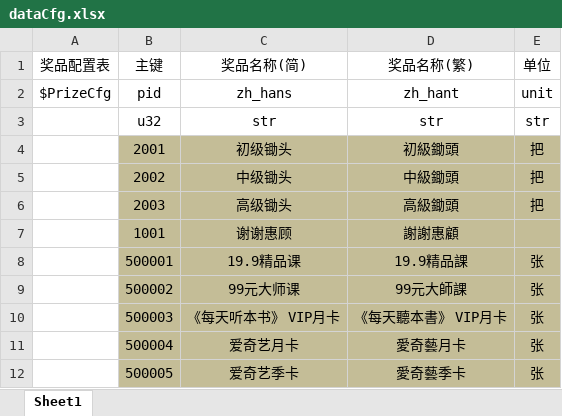
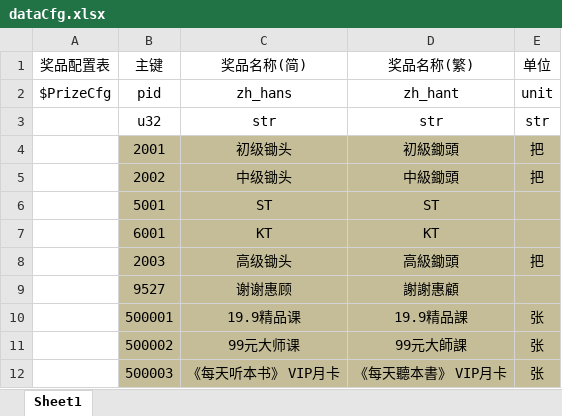
Before and after one commit to kong2630929821/wallet_game, an Excel workbook: src/earn/client/app/xls/dataCfg.xlsx, sheet Sheet1, drawn as a sheet; only a part is shown; the shorter side is filled out with more unchanged rows; values as stored, in another font and other column widths than the file's, no borders; addresses are those after the commit; the diff names each change by its address in the sheet, - before the commit and + after, or states it on an @@ line.

```diff
--- a/src/earn/client/app/xls/dataCfg.xlsx (sheet Sheet1)
+++ b/src/earn/client/app/xls/dataCfg.xlsx (sheet Sheet1)
+row 6:  | 5001 | ST | ST
+row 7:  | 6001 | KT | KT
-B9 (主键): 1001
+B9 (主键): 9527
```
Also changed, not shown: src/earn/xlsx/awardCfg.xlsx, 6 other files.
